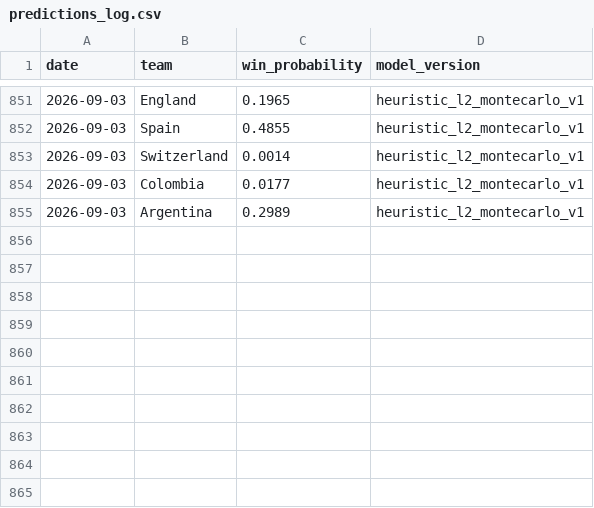
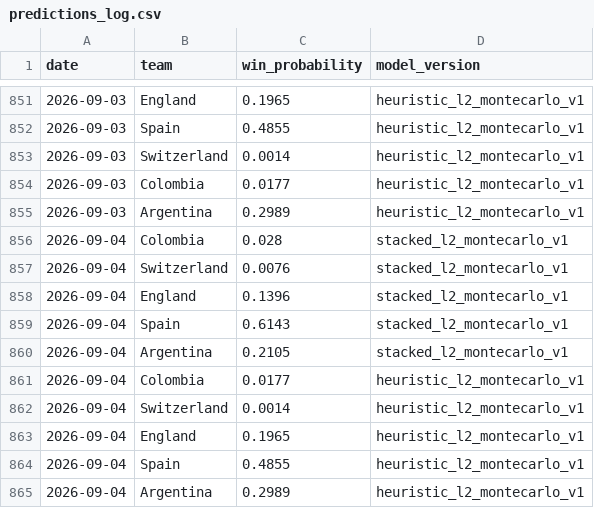
Before and after one commit to dilipna/wc26-mlops, a CSV file: data/predictions/predictions_log.csv, drawn as a sheet; only a part is shown, gaps mark what is left out; the diff names each change by its address in the sheet, - before the commit and + after, or states it on an @@ line.

```diff
--- a/data/predictions/predictions_log.csv
+++ b/data/predictions/predictions_log.csv
+row 856: 2026-09-04 | Colombia | 0.028 | stacked_l2_montecarlo_v1
+row 857: 2026-09-04 | Switzerland | 0.0076 | stacked_l2_montecarlo_v1
+row 858: 2026-09-04 | England | 0.1396 | stacked_l2_montecarlo_v1
+row 859: 2026-09-04 | Spain | 0.6143 | stacked_l2_montecarlo_v1
+row 860: 2026-09-04 | Argentina | 0.2105 | stacked_l2_montecarlo_v1
+row 861: 2026-09-04 | Colombia | 0.0177 | heuristic_l2_montecarlo_v1
+row 862: 2026-09-04 | Switzerland | 0.0014 | heuristic_l2_montecarlo_v1
+row 863: 2026-09-04 | England | 0.1965 | heuristic_l2_montecarlo_v1
+row 864: 2026-09-04 | Spain | 0.4855 | heuristic_l2_montecarlo_v1
+row 865: 2026-09-04 | Argentina | 0.2989 | heuristic_l2_montecarlo_v1
```
Also changed, not shown: data/monitoring/data_quality_history.csv, data/monitoring/drift_history.csv, 10 other files.
